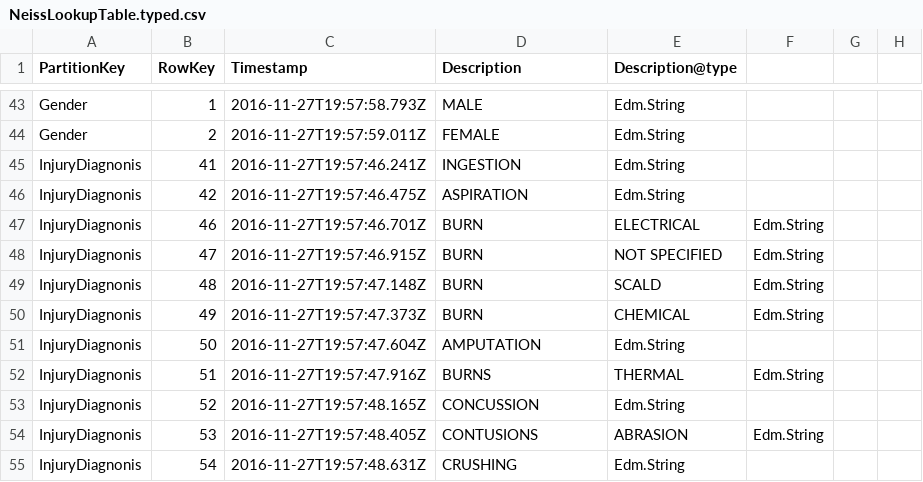
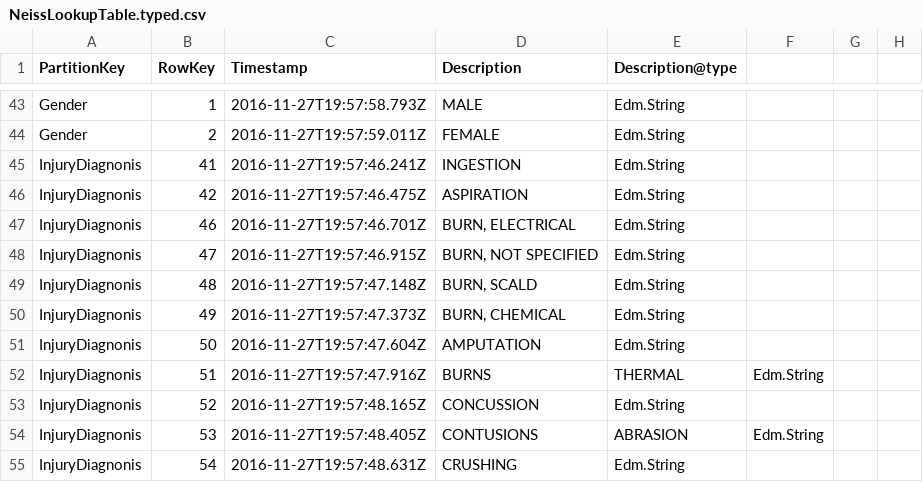
Before and after one commit to bizoton19/open-data-csharp-etl, a CSV file: bigdata.filereader/NeissLookupTable.typed.csv, drawn as a sheet; only a part is shown, gaps mark what is left out.

Commit message:
Update NeissLookupTable.typed.csv

```diff
--- a/bigdata.filereader/NeissLookupTable.typed.csv
+++ b/bigdata.filereader/NeissLookupTable.typed.csv
@@ -46,6 +46,6 @@ InjuryDiagnonis,41,2016-11-27T19:57:46.241Z,INGESTION,Edm.String
 InjuryDiagnonis,42,2016-11-27T19:57:46.475Z,ASPIRATION,Edm.String
-InjuryDiagnonis,46,2016-11-27T19:57:46.701Z,BURN, ELECTRICAL,Edm.String
-InjuryDiagnonis,47,2016-11-27T19:57:46.915Z,BURN, NOT SPECIFIED,Edm.String
-InjuryDiagnonis,48,2016-11-27T19:57:47.148Z,BURN, SCALD,Edm.String
-InjuryDiagnonis,49,2016-11-27T19:57:47.373Z,BURN, CHEMICAL,Edm.String
+InjuryDiagnonis,46,2016-11-27T19:57:46.701Z,"BURN, ELECTRICAL",Edm.String
+InjuryDiagnonis,47,2016-11-27T19:57:46.915Z,"BURN, NOT SPECIFIED",Edm.String
+InjuryDiagnonis,48,2016-11-27T19:57:47.148Z,"BURN, SCALD",Edm.String
+InjuryDiagnonis,49,2016-11-27T19:57:47.373Z,"BURN, CHEMICAL",Edm.String
 InjuryDiagnonis,50,2016-11-27T19:57:47.604Z,AMPUTATION,Edm.String
```
